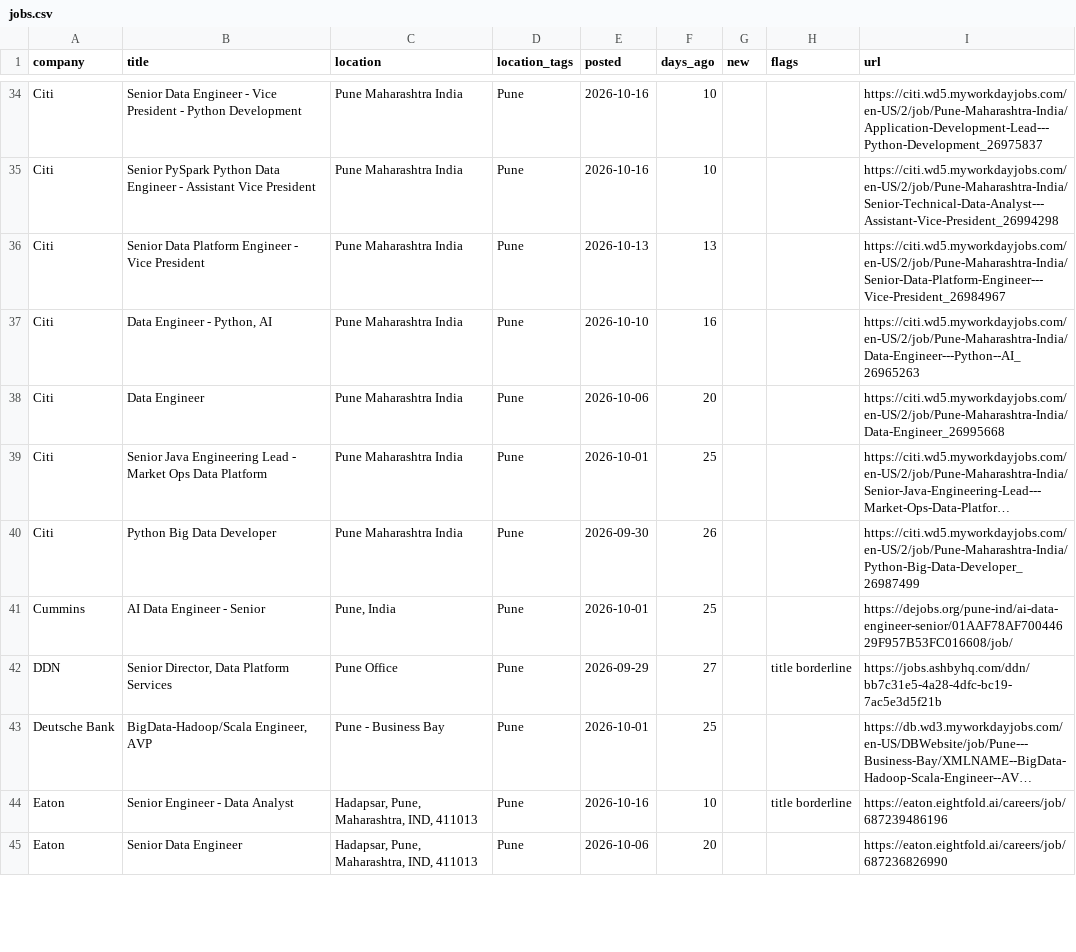
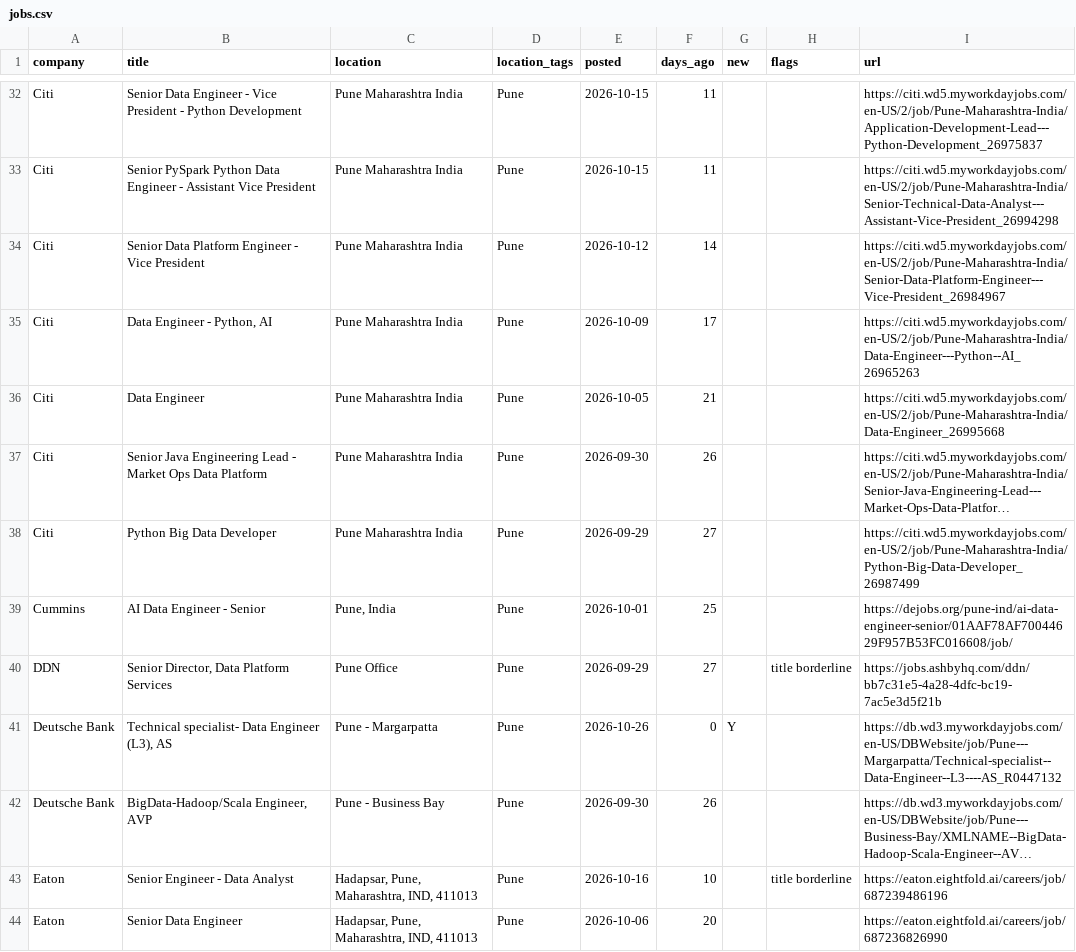
Before and after one commit to rahulsanap23/job-scanner, a CSV file: data/jobs.csv, drawn as a sheet; only a part is shown, gaps mark what is left out; long unchanged cells end in …; addresses are those after the commit; the diff covers the shown part only; the diff names each change by its address in the sheet, - before the commit and + after, or states it on an @@ line.

```diff
--- a/data/jobs.csv
+++ b/data/jobs.csv
-E32:E33 (posted): 2026-10-16
+E32:E33 (posted): 2026-10-15
-F32:F33 (days_ago): 10
+F32:F33 (days_ago): 11
-E34 (posted): 2026-10-13
+E34 (posted): 2026-10-12
-F34 (days_ago): 13
+F34 (days_ago): 14
-E35 (posted): 2026-10-10
+E35 (posted): 2026-10-09
-F35 (days_ago): 16
+F35 (days_ago): 17
-E36 (posted): 2026-10-06
+E36 (posted): 2026-10-05
-F36 (days_ago): 20
+F36 (days_ago): 21
-E37 (posted): 2026-10-01
+E37 (posted): 2026-09-30
-F37 (days_ago): 25
+F37 (days_ago): 26
-E38 (posted): 2026-09-30
+E38 (posted): 2026-09-29
-F38 (days_ago): 26
+F38 (days_ago): 27
+row 41: Deutsche Bank | Technical specialist- Data Engineer (L3), AS | Pune - Margarpatta | Pune | 2026-10-26 | 0 | Y |  | https://db.wd3.myworkdayjobs.com/en-US/DBWebsite/job/Pune---Margarpatta/Technical-specialist--Data-Engineer--L3----AS_R0447132
-E42 (posted): 2026-10-01
+E42 (posted): 2026-09-30
-F42 (days_ago): 25
+F42 (days_ago): 26
```
Also changed, not shown: 3 added rows, 6 removed rows and 84 edited cells elsewhere in this file, 5 other files.
